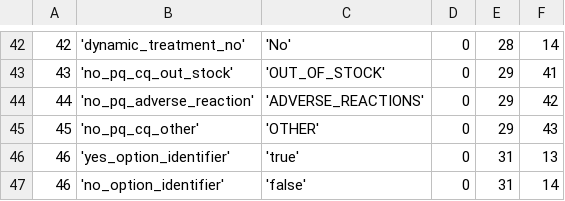
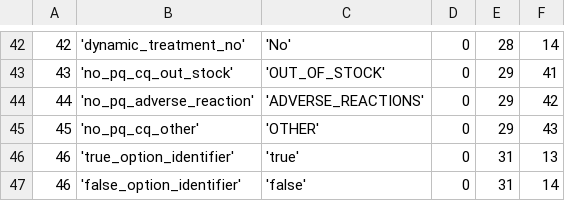
Before and after one commit to EyeSeeTea/pictureapp, a CSV file: app/src/myanmar/assets/Options.csv, drawn as a sheet; only a part is shown, gaps mark what is left out.

Commit message:
Selecting the correct option for the out of stock  question

```diff
--- a/app/src/myanmar/assets/Options.csv
+++ b/app/src/myanmar/assets/Options.csv
@@ -45,3 +45,3 @@
 45;'no_pq_cq_other';'OTHER';0;29;43
-46;'yes_option_identifier';'true';0;31;13
-46;'no_option_identifier';'false';0;31;14
+46;'true_option_identifier';'true';0;31;13
+46;'false_option_identifier';'false';0;31;14
```
Also changed, not shown: 3 other files.
